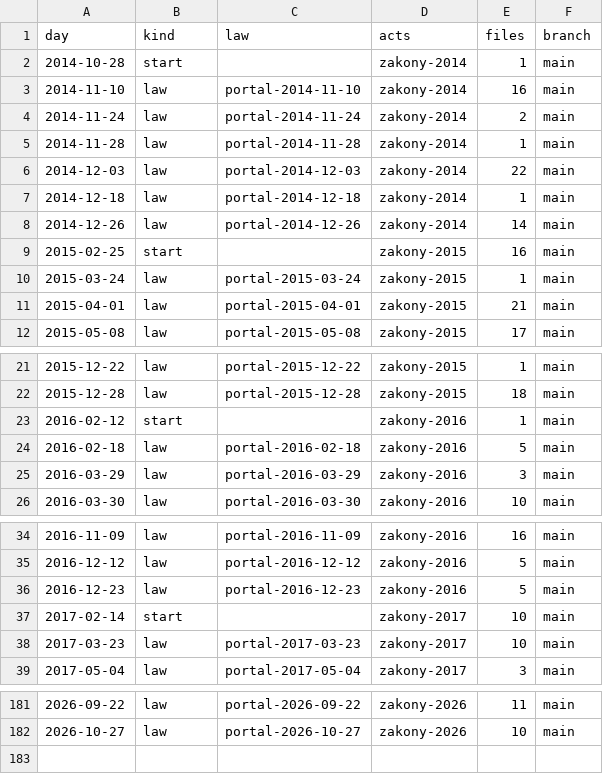
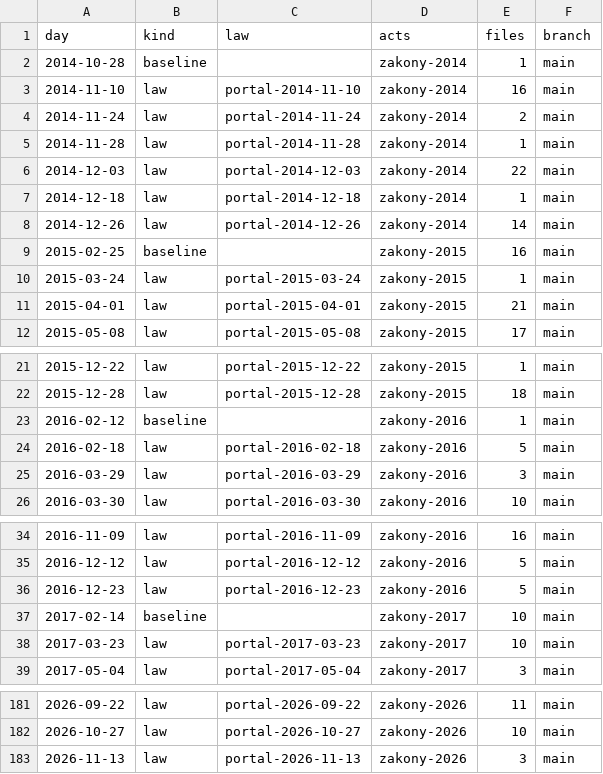
Before and after one commit to lexifina/russia-tyumen-law, a CSV file: data/commits.csv, drawn as a sheet; only a part is shown, gaps mark what is left out; the diff covers the shown part only.

Commit message:
Documentation, tables, tools and REPRODUCE.md
Appended 1 commits to 02ad72108afc; corpus sha256 28f82536e201d6b42925420495cea1bada06267f56dcd6e077fdca0f2464e25b, data retrieved 2026-11-24.

Kind: documentation
Check: ru-pravo-tyumen-20261124T145912Z

```diff
--- a/data/commits.csv
+++ b/data/commits.csv
@@ -1,3 +1,3 @@
 day,kind,law,acts,files,branch
-2014-10-28,start,,zakony-2014,1,main
+2014-10-28,baseline,,zakony-2014,1,main
 2014-11-10,law,portal-2014-11-10,zakony-2014,16,main
@@ -8,3 +8,3 @@ day,kind,law,acts,files,branch
 2014-12-26,law,portal-2014-12-26,zakony-2014,14,main
-2015-02-25,start,,zakony-2015,16,main
+2015-02-25,baseline,,zakony-2015,16,main
 2015-03-24,law,portal-2015-03-24,zakony-2015,1,main
@@ -22,3 +22,3 @@ day,kind,law,acts,files,branch
 2015-12-28,law,portal-2015-12-28,zakony-2015,18,main
-2016-02-12,start,,zakony-2016,1,main
+2016-02-12,baseline,,zakony-2016,1,main
 2016-02-18,law,portal-2016-02-18,zakony-2016,5,main
@@ -36,3 +36,3 @@ day,kind,law,acts,files,branch
 2016-12-23,law,portal-2016-12-23,zakony-2016,5,main
-2017-02-14,start,,zakony-2017,10,main
+2017-02-14,baseline,,zakony-2017,10,main
 2017-03-23,law,portal-2017-03-23,zakony-2017,10,main
@@ -182 +182,2 @@ day,kind,law,acts,files,branch
 2026-10-27,law,portal-2026-10-27,zakony-2026,10,main
+2026-11-13,law,portal-2026-11-13,zakony-2026,3,main
```
Also changed, not shown: 9 edited cells elsewhere in this file, data/laws.csv, 26 other files.
